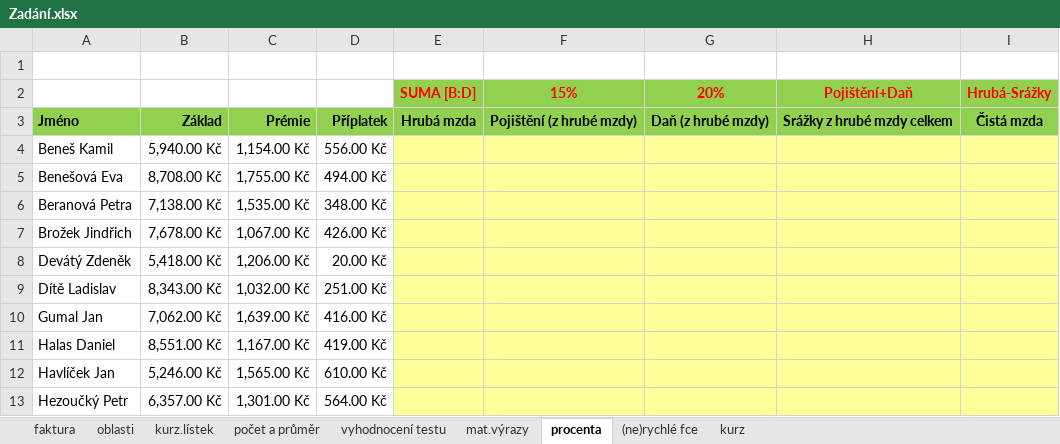
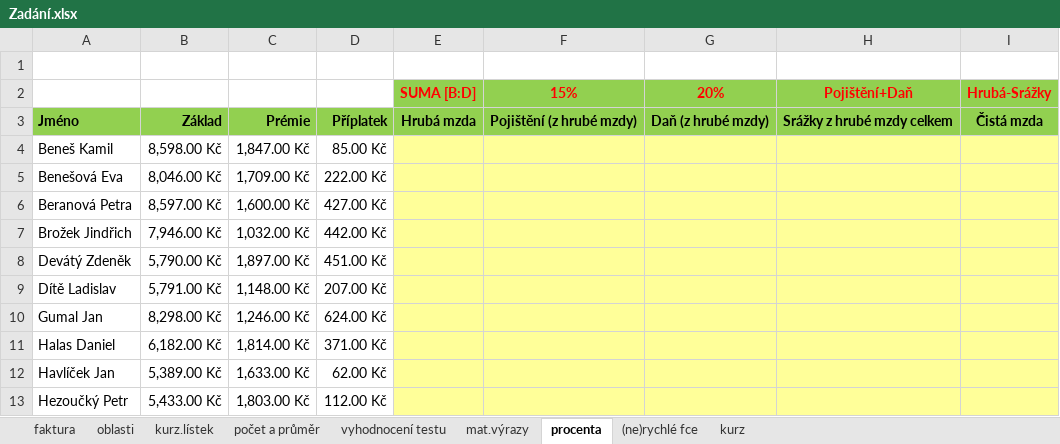
Before and after one commit to hlaska18/karel_hlas-web, an Excel workbook: public/materialy/1L/4/Sbírka úloh/2 – Funkce a výrazy/Zadání.xlsx, sheet procenta, drawn as a sheet; only a part is shown; values as stored, in another font and other column widths than the file's, no borders; charts and pictures not drawn; the diff covers the shown part only; the diff names each change by its address in the sheet, - before the commit and + after, or states it on an @@ line.

```diff
--- a/public/materialy/1L/4/Sbírka úloh/2 – Funkce a výrazy/Zadání.xlsx (sheet procenta)
+++ b/public/materialy/1L/4/Sbírka úloh/2 – Funkce a výrazy/Zadání.xlsx (sheet procenta)
-B4: 5,940.00 Kč
+B4: 8,598.00 Kč
-C4: 1,154.00 Kč
+C4: 1,847.00 Kč
-D4: 556.00 Kč
+D4: 85.00 Kč
-B5: 8,708.00 Kč
+B5: 8,046.00 Kč
-C5: 1,755.00 Kč
+C5: 1,709.00 Kč
-D5: 494.00 Kč
+D5: 222.00 Kč
-B6: 7,138.00 Kč
+B6: 8,597.00 Kč
-C6: 1,535.00 Kč
+C6: 1,600.00 Kč
-D6: 348.00 Kč
+D6: 427.00 Kč
-B7: 7,678.00 Kč
+B7: 7,946.00 Kč
-C7: 1,067.00 Kč
+C7: 1,032.00 Kč
-D7: 426.00 Kč
+D7: 442.00 Kč
-B8: 5,418.00 Kč
+B8: 5,790.00 Kč
-C8: 1,206.00 Kč
+C8: 1,897.00 Kč
-D8: 20.00 Kč
+D8: 451.00 Kč
-B9: 8,343.00 Kč
+B9: 5,791.00 Kč
-C9: 1,032.00 Kč
+C9: 1,148.00 Kč
-D9: 251.00 Kč
+D9: 207.00 Kč
-B10: 7,062.00 Kč
+B10: 8,298.00 Kč
-C10: 1,639.00 Kč
+C10: 1,246.00 Kč
-D10: 416.00 Kč
+D10: 624.00 Kč
-B11: 8,551.00 Kč
+B11: 6,182.00 Kč
-C11: 1,167.00 Kč
+C11: 1,814.00 Kč
-D11: 419.00 Kč
+D11: 371.00 Kč
-B12: 5,246.00 Kč
+B12: 5,389.00 Kč
-C12: 1,565.00 Kč
+C12: 1,633.00 Kč
-D12: 610.00 Kč
+D12: 62.00 Kč
-B13: 6,357.00 Kč
+B13: 5,433.00 Kč
-C13: 1,301.00 Kč
+C13: 1,803.00 Kč
-D13: 564.00 Kč
+D13: 112.00 Kč
```
Also changed, not shown: 54 edited cells elsewhere in this sheet, sheet (ne)rychlé fce, sheet kurz.lístek, sheet kurz, charts or pictures, public/materialy/1L/4/Sbírka úloh/1 – Formát a obsah buněk, listy/Zadání.xlsx, public/materialy/1L/4/Sbírka úloh/1 – Formát a obsah buněk, listy/Řešení.xlsx, 4 other files.
